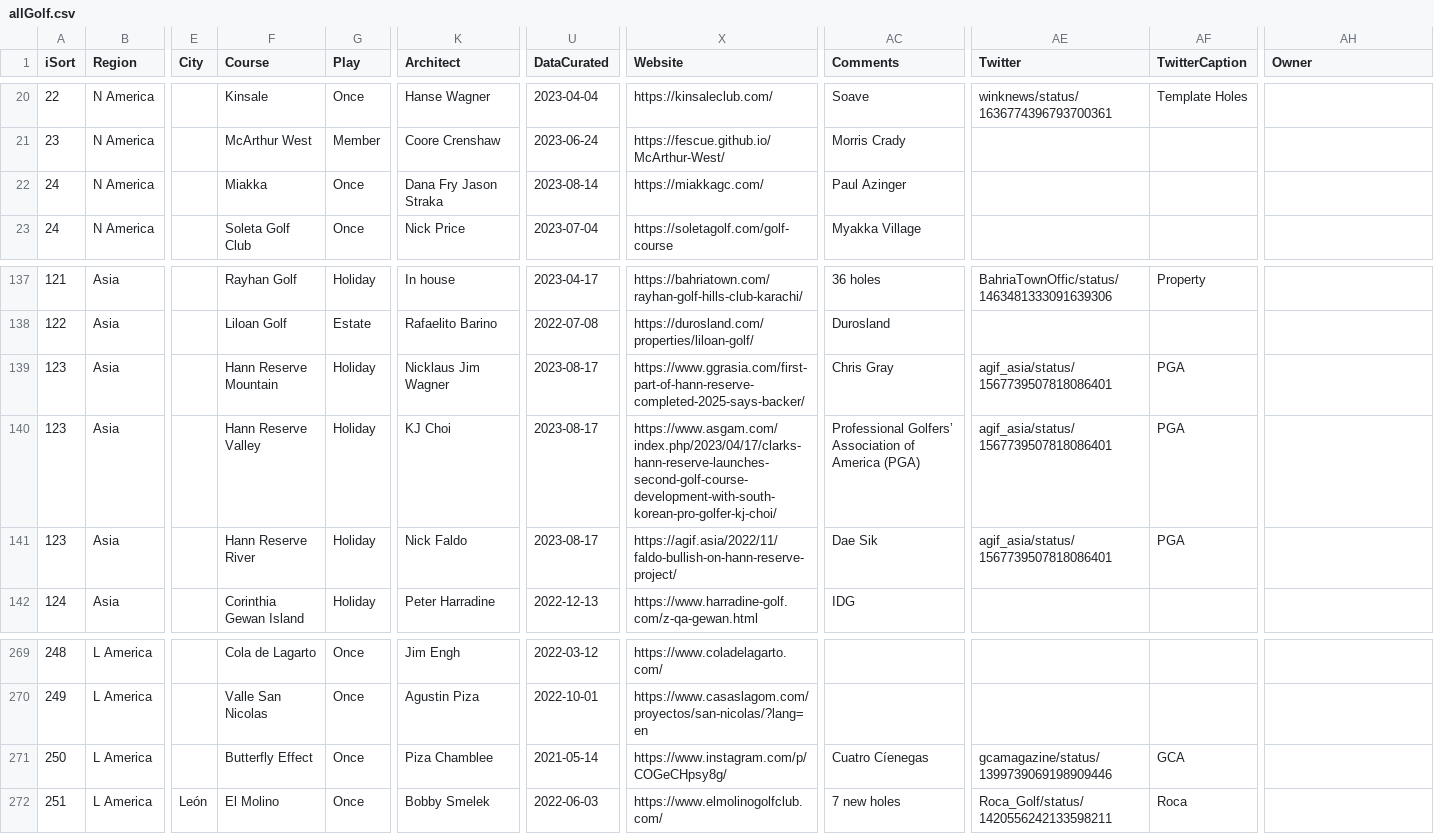
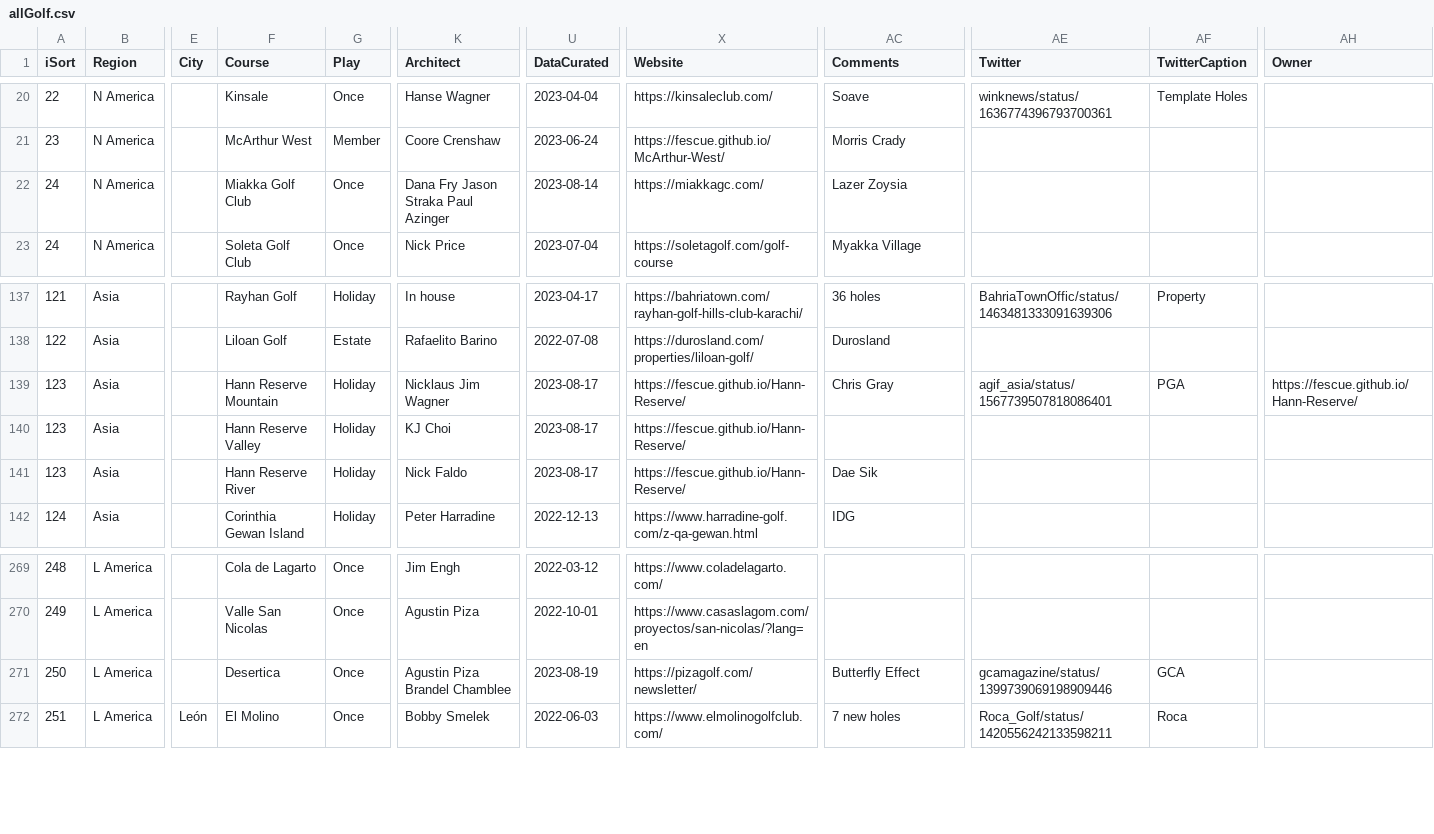
Before and after one commit to stennety/mywebsite, a CSV file: _data/allGolf.csv, drawn as a sheet; only a part is shown, gaps mark what is left out; the diff names each change by its address in the sheet, - before the commit and + after, or states it on an @@ line.

Commit message:
Update allGolf.csv

```diff
--- a/_data/allGolf.csv
+++ b/_data/allGolf.csv
-F22 (Course): Miakka
+F22 (Course): Miakka Golf Club
-K22 (Architect): Dana Fry Jason Straka
+K22 (Architect): Dana Fry Jason Straka Paul Azinger
-AC22 (Comments): Paul Azinger
+AC22 (Comments): Lazer Zoysia
-X139 (Website): https://www.ggrasia.com/first-part-of-hann-reserve-completed-2025-says-backer/
+X139 (Website): https://fescue.github.io/Hann-Reserve/
-AH139 (Owner): (empty)
+AH139 (Owner): https://fescue.github.io/Hann-Reserve/
-X140 (Website): https://www.asgam.com/index.php/2023/04/17/clarks-hann-reserve-launches-second-golf-course-development-with-south-korean-pro-golfer-kj-choi/
+X140 (Website): https://fescue.github.io/Hann-Reserve/
-AC140 (Comments): Professional Golfers’ Association of America (PGA)
+AC140 (Comments): (empty)
-AE140:AE141 (Twitter): agif_asia/status/1567739507818086401
+AE140:AE141 (Twitter): (empty)
-AF140:AF141 (TwitterCaption): PGA
+AF140:AF141 (TwitterCaption): (empty)
-X141 (Website): https://agif.asia/2022/11/faldo-bullish-on-hann-reserve-project/
+X141 (Website): https://fescue.github.io/Hann-Reserve/
-F271 (Course): Butterfly Effect
+F271 (Course): Desertica
-K271 (Architect): Piza Chamblee
+K271 (Architect): Agustin Piza Brandel Chamblee
-U271 (DataCurated): 2021-05-14
+U271 (DataCurated): 2023-08-19
-X271 (Website): https://www.instagram.com/p/COGeCHpsy8g/
+X271 (Website): https://pizagolf.com/newsletter/
-AC271 (Comments): Cuatro Cíenegas
+AC271 (Comments): Butterfly Effect
```
